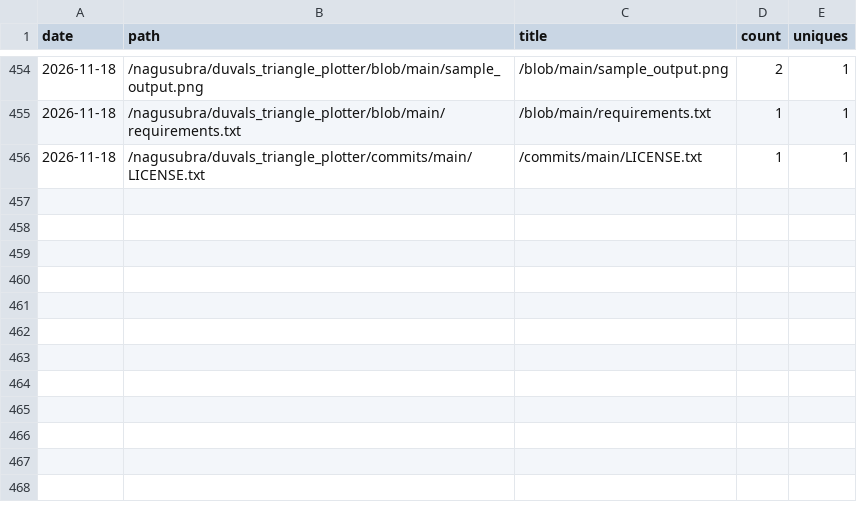
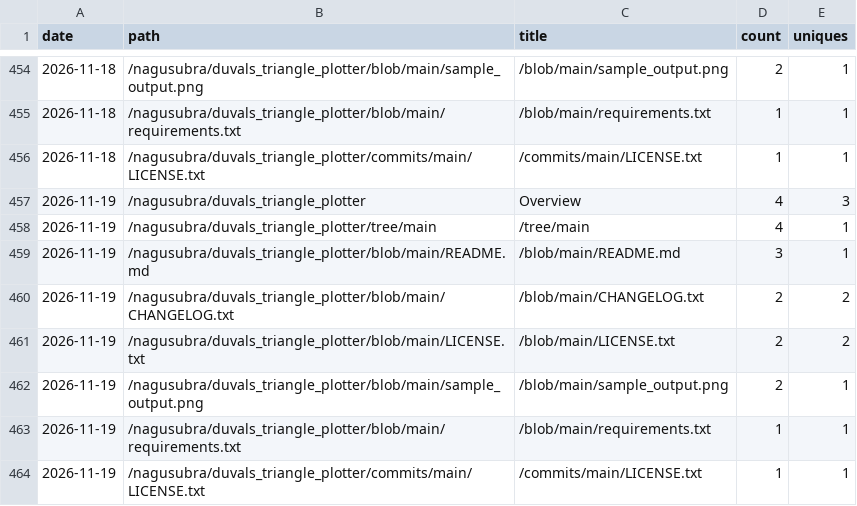
Before and after one commit to nagusubra/traffic, a CSV file: .metrics/data/duvals_triangle_plotter/paths.csv, drawn as a sheet; only a part is shown, gaps mark what is left out; the diff names each change by its address in the sheet, - before the commit and + after, or states it on an @@ line.

```diff
--- a/.metrics/data/duvals_triangle_plotter/paths.csv
+++ b/.metrics/data/duvals_triangle_plotter/paths.csv
+row 457: 2026-11-19 | /nagusubra/duvals_triangle_plotter | Overview | 4 | 3
+row 458: 2026-11-19 | /nagusubra/duvals_triangle_plotter/tree/main | /tree/main | 4 | 1
+row 459: 2026-11-19 | /nagusubra/duvals_triangle_plotter/blob/main/README.md | /blob/main/README.md | 3 | 1
+row 460: 2026-11-19 | /nagusubra/duvals_triangle_plotter/blob/main/CHANGELOG.txt | /blob/main/CHANGELOG.txt | 2 | 2
+row 461: 2026-11-19 | /nagusubra/duvals_triangle_plotter/blob/main/LICENSE.txt | /blob/main/LICENSE.txt | 2 | 2
+row 462: 2026-11-19 | /nagusubra/duvals_triangle_plotter/blob/main/sample_output.png | /blob/main/sample_output.png | 2 | 1
+row 463: 2026-11-19 | /nagusubra/duvals_triangle_plotter/blob/main/requirements.txt | /blob/main/requirements.txt | 1 | 1
+row 464: 2026-11-19 | /nagusubra/duvals_triangle_plotter/commits/main/LICENSE.txt | /commits/main/LICENSE.txt | 1 | 1
```
Also changed, not shown: .metrics/data/AI-customer-counter/paths.csv, .metrics/data/duvals_triangle_plotter/referrers.csv, 13 other files.
